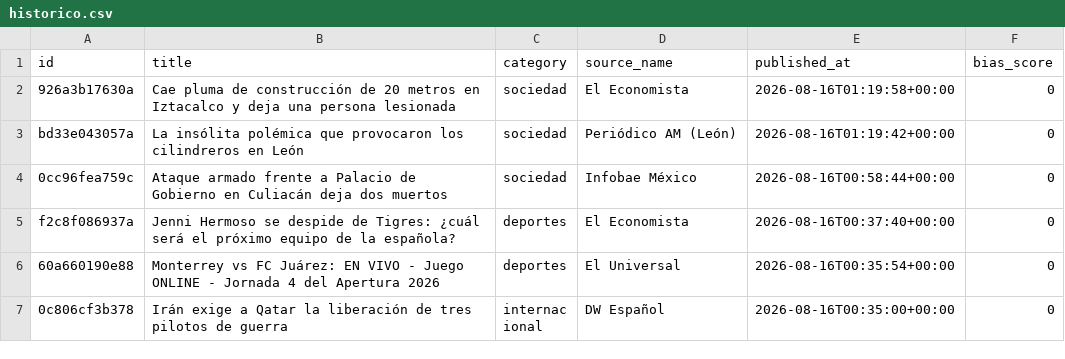
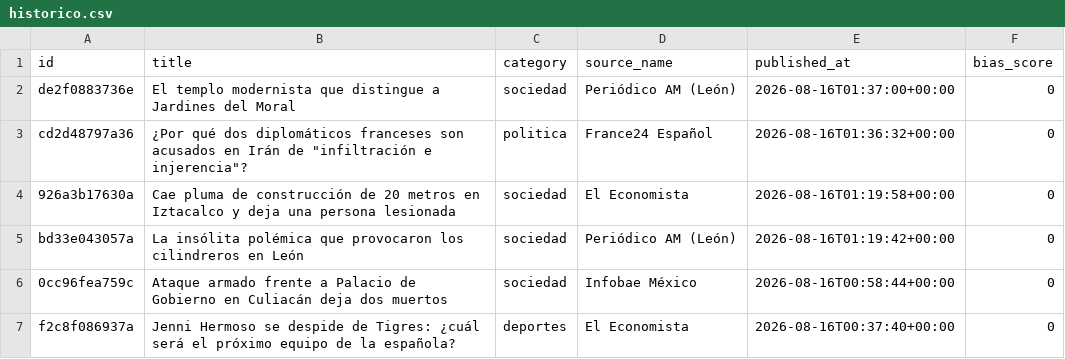
Before and after one commit to Marianomrz/ContextoWeb, a CSV file: historico.csv, drawn as a sheet; only a part is shown; the shorter side is filled out with more unchanged rows; the diff names each change by its address in the sheet, - before the commit and + after, or states it on an @@ line.

```diff
--- a/historico.csv
+++ b/historico.csv
+row 2: de2f0883736e | El templo modernista que distingue a Jardines del Moral | sociedad | Periódico AM (León) | 2026-08-16T01:37:00+00:00 | 0
+row 3: cd2d48797a36 | ¿Por qué dos diplomáticos franceses son acusados en Irán de "infiltración e injerencia"? | politica | France24 Español | 2026-08-16T01:36:32+00:00 | 0
```
Also changed, not shown: 12 other files.
